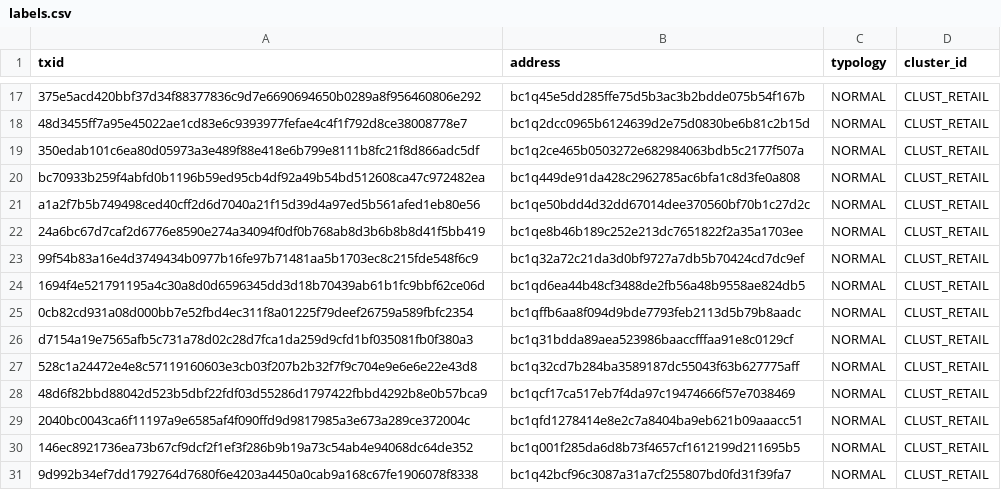
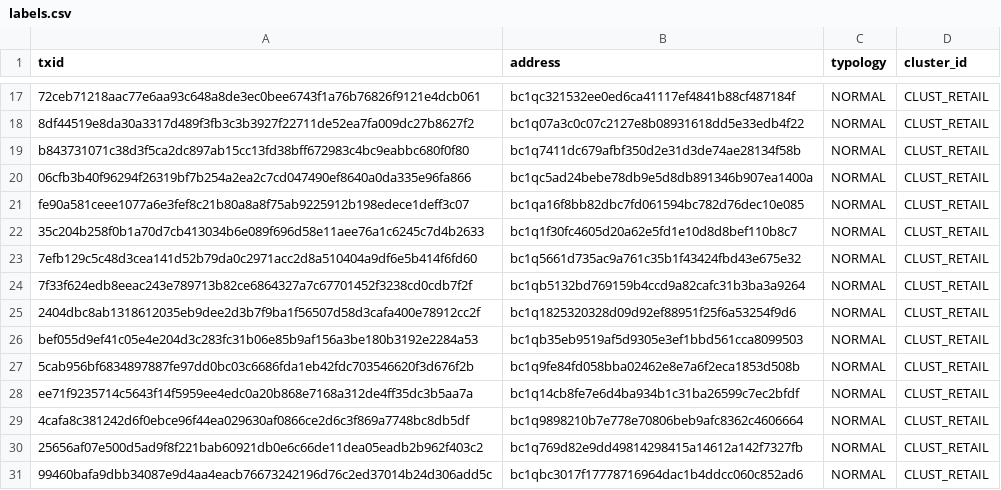
Before and after one commit to KAVYAJOSHI1/BEANS, a CSV file: data/synth/test_fixture/labels.csv, drawn as a sheet; only a part is shown, gaps mark what is left out; the diff covers the shown part only; the diff names each change by its address in the sheet, - before the commit and + after, or states it on an @@ line.

```diff
--- a/data/synth/test_fixture/labels.csv
+++ b/data/synth/test_fixture/labels.csv
-A17 (txid): 375e5acd420bbf37d34f88377836c9d7e6690694650b0289a8f956460806e292
+A17 (txid): 72ceb71218aac77e6aa93c648a8de3ec0bee6743f1a76b76826f9121e4dcb061
-B17 (address): bc1q45e5dd285ffe75d5b3ac3b2bdde075b54f167b
+B17 (address): bc1qc321532ee0ed6ca41117ef4841b88cf487184f
-A18 (txid): 48d3455ff7a95e45022ae1cd83e6c9393977fefae4c4f1f792d8ce38008778e7
+A18 (txid): 8df44519e8da30a3317d489f3fb3c3b3927f22711de52ea7fa009dc27b8627f2
-B18 (address): bc1q2dcc0965b6124639d2e75d0830be6b81c2b15d
+B18 (address): bc1q07a3c0c07c2127e8b08931618dd5e33edb4f22
-A19 (txid): 350edab101c6ea80d05973a3e489f88e418e6b799e8111b8fc21f8d866adc5df
+A19 (txid): b843731071c38d3f5ca2dc897ab15cc13fd38bff672983c4bc9eabbc680f0f80
-B19 (address): bc1q2ce465b0503272e682984063bdb5c2177f507a
+B19 (address): bc1q7411dc679afbf350d2e31d3de74ae28134f58b
-A20 (txid): bc70933b259f4abfd0b1196b59ed95cb4df92a49b54bd512608ca47c972482ea
+A20 (txid): 06cfb3b40f96294f26319bf7b254a2ea2c7cd047490ef8640a0da335e96fa866
-B20 (address): bc1q449de91da428c2962785ac6bfa1c8d3fe0a808
+B20 (address): bc1qc5ad24bebe78db9e5d8db891346b907ea1400a
-A21 (txid): a1a2f7b5b749498ced40cff2d6d7040a21f15d39d4a97ed5b561afed1eb80e56
+A21 (txid): fe90a581ceee1077a6e3fef8c21b80a8a8f75ab9225912b198edece1deff3c07
-B21 (address): bc1qe50bdd4d32dd67014dee370560bf70b1c27d2c
+B21 (address): bc1qa16f8bb82dbc7fd061594bc782d76dec10e085
-A22 (txid): 24a6bc67d7caf2d6776e8590e274a34094f0df0b768ab8d3b6b8b8d41f5bb419
+A22 (txid): 35c204b258f0b1a70d7cb413034b6e089f696d58e11aee76a1c6245c7d4b2633
-B22 (address): bc1qe8b46b189c252e213dc7651822f2a35a1703ee
+B22 (address): bc1q1f30fc4605d20a62e5fd1e10d8d8bef110b8c7
-A23 (txid): 99f54b83a16e4d3749434b0977b16fe97b71481aa5b1703ec8c215fde548f6c9
+A23 (txid): 7efb129c5c48d3cea141d52b79da0c2971acc2d8a510404a9df6e5b414f6fd60
-B23 (address): bc1q32a72c21da3d0bf9727a7db5b70424cd7dc9ef
+B23 (address): bc1q5661d735ac9a761c35b1f43424fbd43e675e32
-A24 (txid): 1694f4e521791195a4c30a8d0d6596345dd3d18b70439ab61b1fc9bbf62ce06d
+A24 (txid): 7f33f624edb8eeac243e789713b82ce6864327a7c67701452f3238cd0cdb7f2f
-B24 (address): bc1qd6ea44b48cf3488de2fb56a48b9558ae824db5
+B24 (address): bc1qb5132bd769159b4ccd9a82cafc31b3ba3a9264
-A25 (txid): 0cb82cd931a08d000bb7e52fbd4ec311f8a01225f79deef26759a589fbfc2354
+A25 (txid): 2404dbc8ab1318612035eb9dee2d3b7f9ba1f56507d58d3cafa400e78912cc2f
-B25 (address): bc1qffb6aa8f094d9bde7793feb2113d5b79b8aadc
+B25 (address): bc1q1825320328d09d92ef88951f25f6a53254f9d6
-A26 (txid): d7154a19e7565afb5c731a78d02c28d7fca1da259d9cfd1bf035081fb0f380a3
+A26 (txid): bef055d9ef41c05e4e204d3c283fc31b06e85b9af156a3be180b3192e2284a53
-B26 (address): bc1q31bdda89aea523986baaccfffaa91e8c0129cf
+B26 (address): bc1qb35eb9519af5d9305e3ef1bbd561cca8099503
-A27 (txid): 528c1a24472e4e8c57119160603e3cb03f207b2b32f7f9c704e9e6e6e22e43d8
+A27 (txid): 5cab956bf6834897887fe97dd0bc03c6686fda1eb42fdc703546620f3d676f2b
-B27 (address): bc1q32cd7b284ba3589187dc55043f63b627775aff
+B27 (address): bc1q9fe84fd058bba02462e8e7a6f2eca1853d508b
-A28 (txid): 48d6f82bbd88042d523b5dbf22fdf03d55286d1797422fbbd4292b8e0b57bca9
+A28 (txid): ee71f9235714c5643f14f5959ee4edc0a20b868e7168a312de4ff35dc3b5aa7a
-B28 (address): bc1qcf17ca517eb7f4da97c19474666f57e7038469
+B28 (address): bc1q14cb8fe7e6d4ba934b1c31ba26599c7ec2bfdf
-A29 (txid): 2040bc0043ca6f11197a9e6585af4f090ffd9d9817985a3e673a289ce372004c
+A29 (txid): 4cafa8c381242d6f0ebce96f44ea029630af0866ce2d6c3f869a7748bc8db5df
-B29 (address): bc1qfd1278414e8e2c7a8404ba9eb621b09aaacc51
+B29 (address): bc1q9898210b7e778e70806beb9afc8362c4606664
-A30 (txid): 146ec8921736ea73b67cf9dcf2f1ef3f286b9b19a73c54ab4e94068dc64de352
+A30 (txid): 25656af07e500d5ad9f8f221bab60921db0e6c66de11dea05eadb2b962f403c2
-B30 (address): bc1q001f285da6d8b73f4657cf1612199d211695b5
+B30 (address): bc1q769d82e9dd49814298415a14612a142f7327fb
-A31 (txid): 9d992b34ef7dd1792764d7680f6e4203a4450a0cab9a168c67fe1906078f8338
+A31 (txid): 99460bafa9dbb34087e9d4aa4eacb76673242196d76c2ed37014b24d306add5c
-B31 (address): bc1q42bcf96c3087a31a7cf255807bd0fd31f39fa7
+B31 (address): bc1qbc3017f17778716964dac1b4ddcc060c852ad6
```
Also changed, not shown: 1 added row, 1 removed row and 37 edited cells elsewhere in this file, data/seeds/illicit_seeds.csv, data/synth/test_fixture/seeds.csv, 10 other files.
